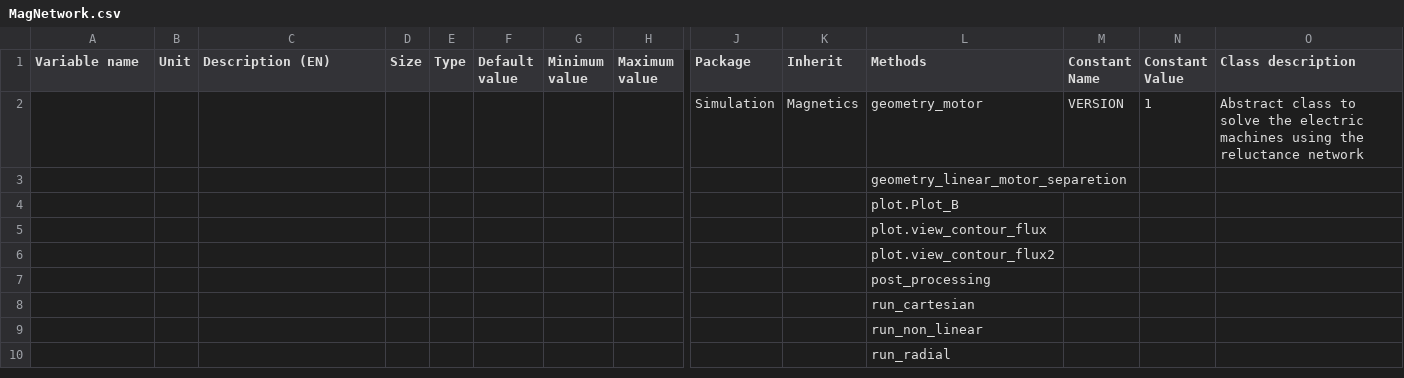
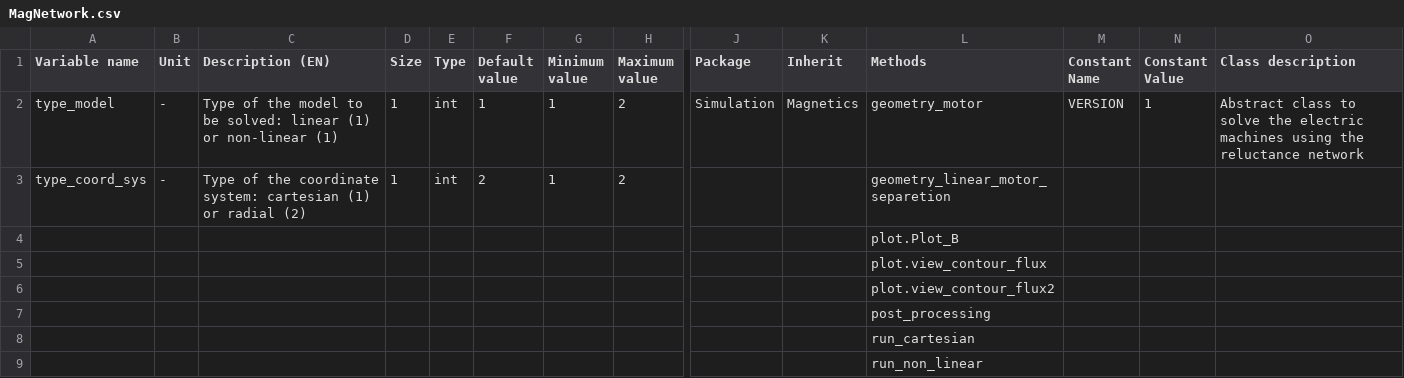
Before and after one commit to SebGue/pyleecan, a CSV file: pyleecan/Generator/ClassesRef/Simulation/MagNetwork.csv, drawn as a sheet; only a part is shown, gaps mark what is left out; the shorter side is filled out with more unchanged rows; removed rows and columns are numbered as before the commit, all else as after; rows hold the shown columns only; the diff names each change by its address in the sheet, - before the commit and + after, or states it on an @@ line.

Commit message:
[CC] Add the MagNetwork class attributes

```diff
--- a/pyleecan/Generator/ClassesRef/Simulation/MagNetwork.csv
+++ b/pyleecan/Generator/ClassesRef/Simulation/MagNetwork.csv
-row 2:  |  |  |  |  |  |  |  | Simulation | Magnetics | geometry_motor | VERSION | 1 | Abstract class to solve the electric machines using the reluctance network
-row 3:  |  |  |  |  |  |  |  |  |  | geometry_linear_motor_separetion
+row 2: type_model | - | Type of the model to be solved: linear (1) or non-linear (1) | 1 | int | 1 | 1 | 2 | Simulation | Magnetics | geometry_motor | VERSION | 1 | Abstract class to solve the electric machines using the reluctance network
+row 3: type_coord_sys | - | Type of the coordinate system: cartesian (1) or radial (2) | 1 | int | 2 | 1 | 2 |  |  | geometry_linear_motor_separetion
```
Also changed, not shown: 7 other files.
